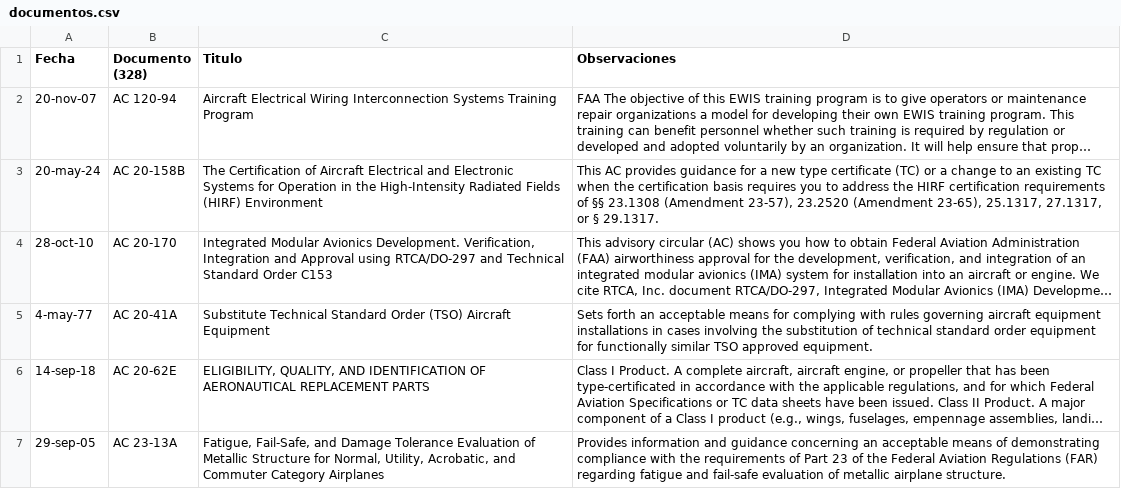
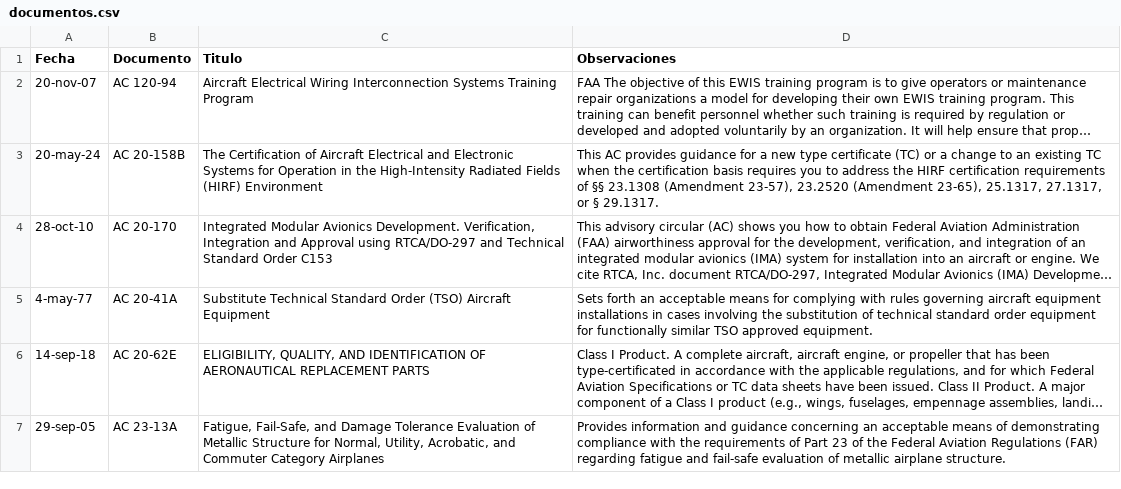
Before and after one commit to hotpadrino/manuelrarias, a CSV file: documentos.csv, drawn as a sheet; only a part is shown; long unchanged cells end in …; the diff names each change by its address in the sheet, - before the commit and + after, or states it on an @@ line.

Commit message:
Update documentos.csv

```diff
--- a/documentos.csv
+++ b/documentos.csv
-B1: Documento (328)
+B1: Documento
```
